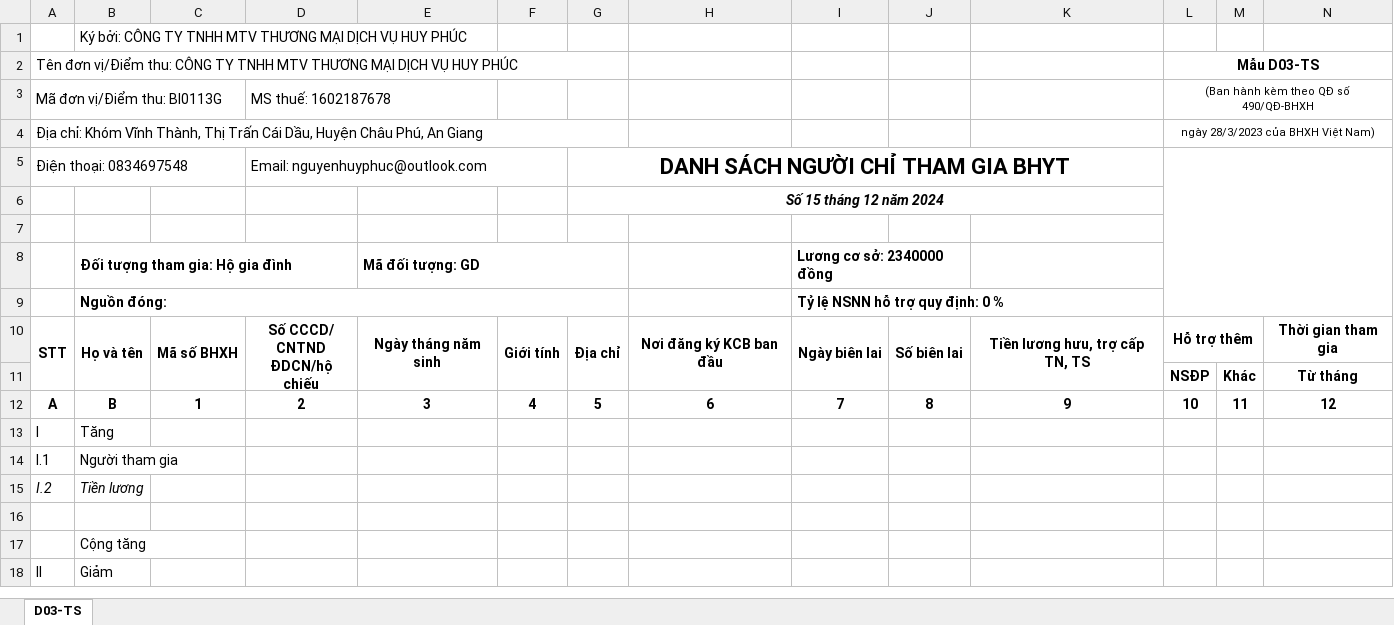
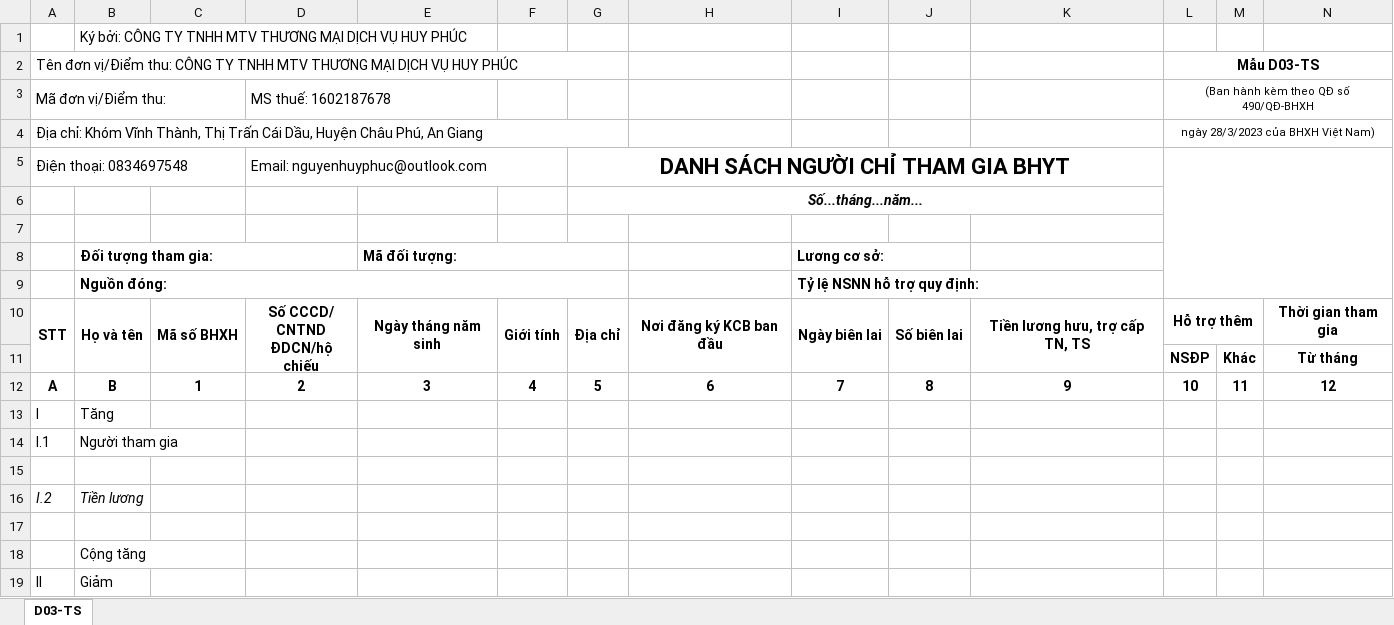
Before and after one commit to nhp9999/huyphuc_bhxh, an Excel workbook: WebApp.Client/src/assets/templates/FileMau_D03_TS.xlsx, sheet D03-TS, drawn as a sheet; only a part is shown; values as stored, in another font and other column widths than the file's, no borders; charts and pictures not drawn; removed rows and columns are numbered as before the commit, all else as after; rows hold the shown columns only; the diff names each change by its address in the sheet, - before the commit and + after, or states it on an @@ line.

```diff
--- a/WebApp.Client/src/assets/templates/FileMau_D03_TS.xlsx (sheet D03-TS)
+++ b/WebApp.Client/src/assets/templates/FileMau_D03_TS.xlsx (sheet D03-TS)
-A3: Mã đơn vị/Điểm thu: BI0113G
+A3: Mã đơn vị/Điểm thu:
-G6: Số 15 tháng 12 năm 2024
+G6: Số...tháng...năm...
-row 8:  | Đối tượng tham gia: Hộ gia đình |  |  | Mã đối tượng: GD |  |  |  | Lương cơ sở: 2340000 đồng
+row 8:  | Đối tượng tham gia: |  |  | Mã đối tượng: |  |  |  | Lương cơ sở:
-I9: Tỷ lệ NSNN hỗ trợ quy định: 0 %
+I9: Tỷ lệ NSNN hỗ trợ quy định:
+row 15: (empty)
```
Also changed, not shown: 16 other files.
